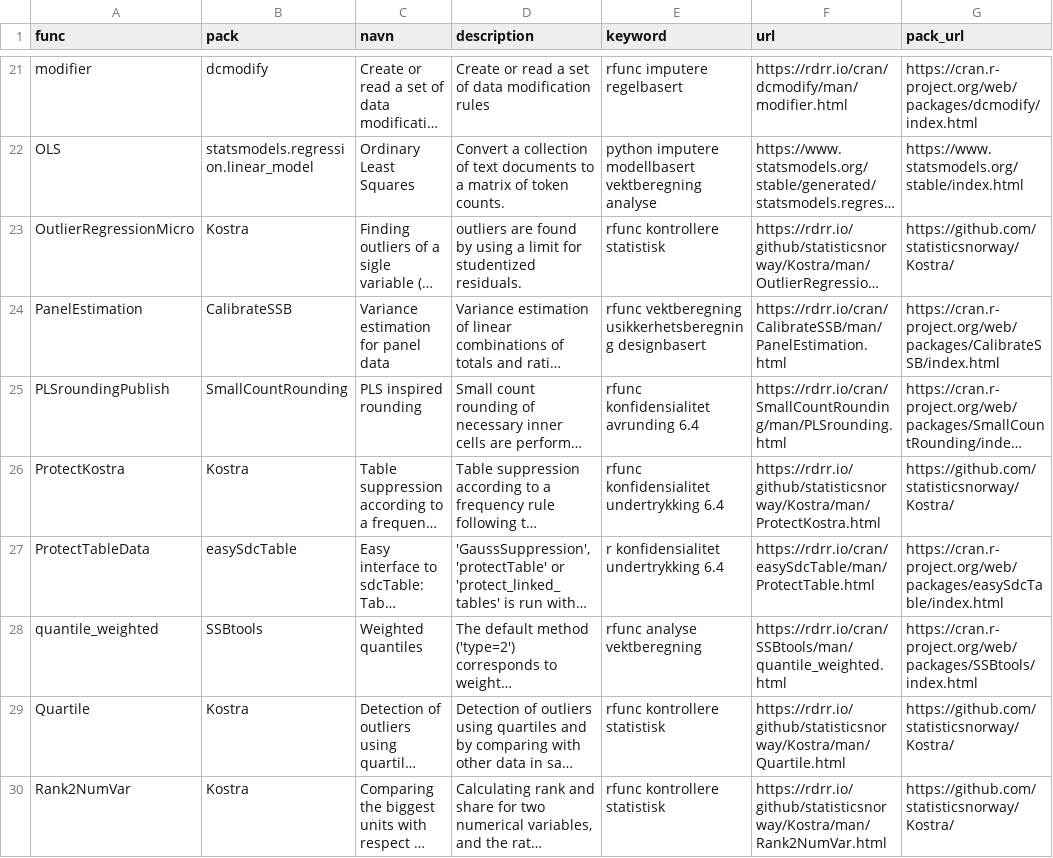
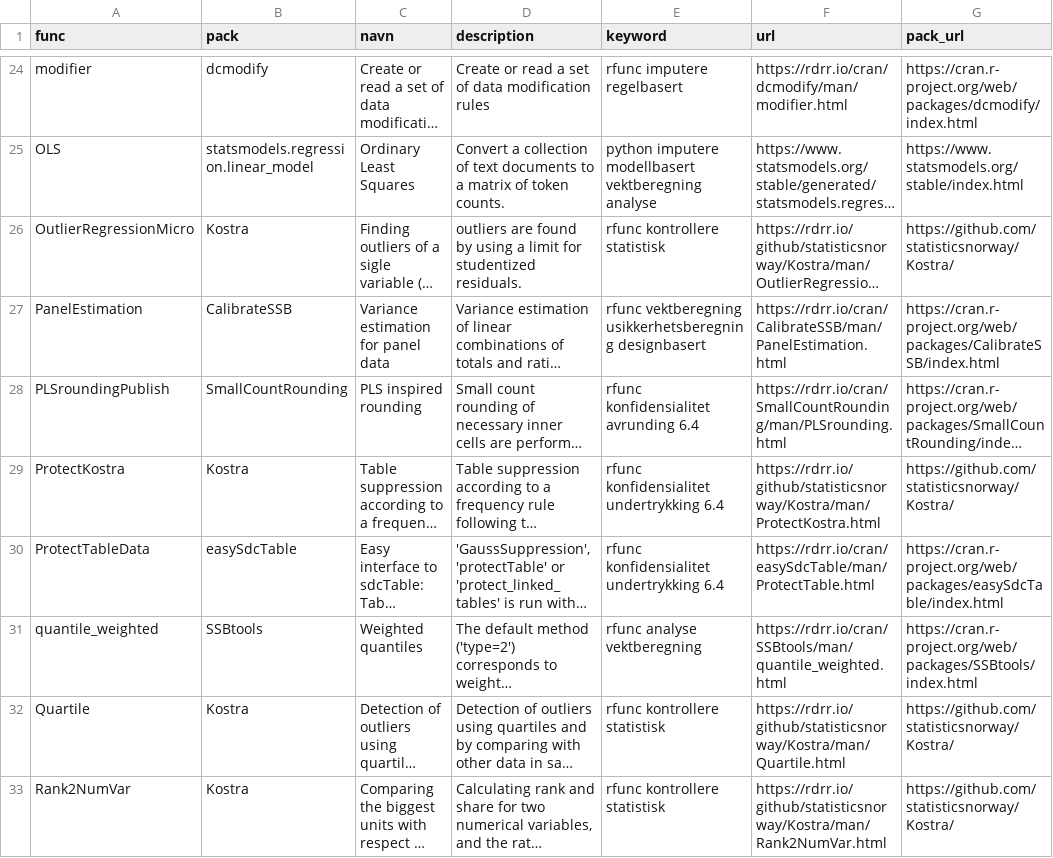
Before and after one commit to statisticsnorway/ssb-metodebiblioteket, a CSV file: data/katalogdata.csv, drawn as a sheet; only a part is shown, gaps mark what is left out; long unchanged cells end in …; addresses are those after the commit; the diff covers the shown part only; the diff names each change by its address in the sheet, - before the commit and + after, or states it on an @@ line.

Commit message:
ADded python rate model functions. Fixed r to rfunc keyword.

```diff
--- a/data/katalogdata.csv
+++ b/data/katalogdata.csv
-E30 (keyword): r konfidensialitet undertrykking 6.4
+E30 (keyword): rfunc konfidensialitet undertrykking 6.4
```
Also changed, not shown: 4 added rows and 3 edited cells elsewhere in this file, 1 other file.
